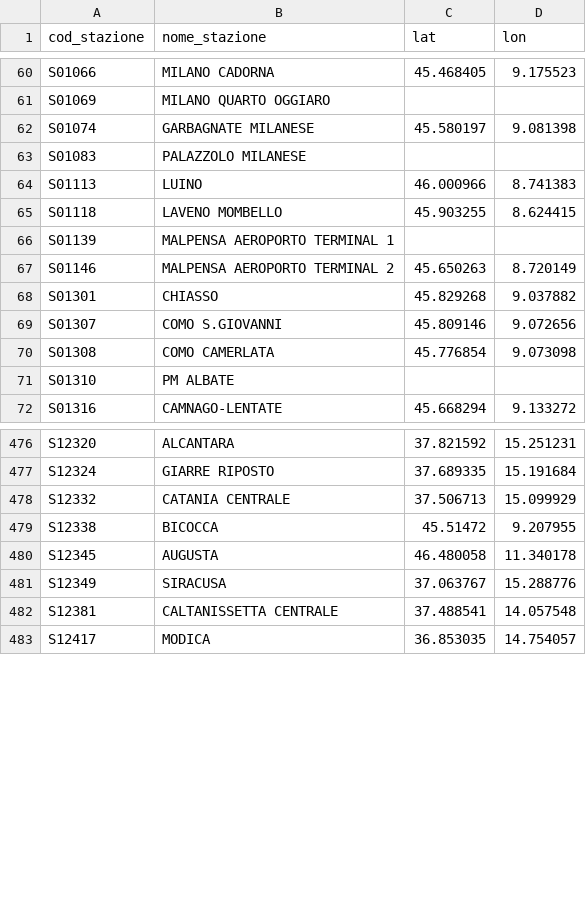
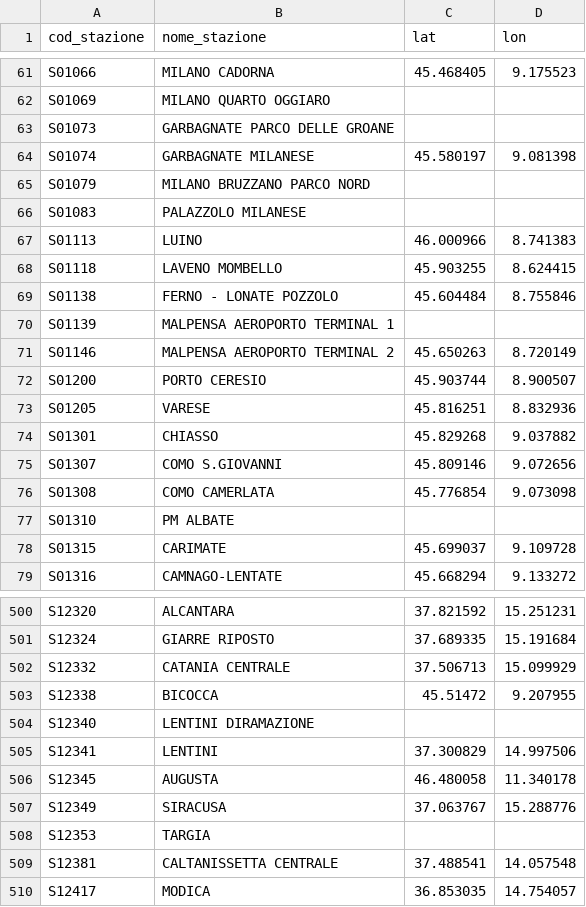
Before and after one commit to DrElegantia/trainstats-dashboard-test, a CSV file: data/gold/stations_dim.csv, drawn as a sheet; only a part is shown, gaps mark what is left out; the diff covers the shown part only.

```diff
--- a/data/gold/stations_dim.csv
+++ b/data/gold/stations_dim.csv
@@ -61,3 +62,5 @@ S01066,MILANO CADORNA,45.468405,9.175523
 S01069,MILANO QUARTO OGGIARO,,
+S01073,GARBAGNATE PARCO DELLE GROANE,,
 S01074,GARBAGNATE MILANESE,45.580197,9.081398
+S01079,MILANO BRUZZANO PARCO NORD,,
 S01083,PALAZZOLO MILANESE,,
@@ -65,4 +68,7 @@ S01113,LUINO,46.000966,8.741383
 S01118,LAVENO MOMBELLO,45.903255,8.624415
+S01138,FERNO - LONATE POZZOLO,45.604484,8.755846
 S01139,MALPENSA AEROPORTO TERMINAL 1,,
 S01146,MALPENSA AEROPORTO TERMINAL 2,45.650263,8.720149
+S01200,PORTO CERESIO,45.903744,8.900507
+S01205,VARESE,45.816251,8.832936
 S01301,CHIASSO,45.829268,9.037882
@@ -71,2 +77,3 @@ S01308,COMO CAMERLATA,45.776854,9.073098
 S01310,PM ALBATE,,
+S01315,CARIMATE,45.699037,9.109728
 S01316,CAMNAGO-LENTATE,45.668294,9.133272
@@ -479,4 +503,7 @@ S12332,CATANIA CENTRALE,37.506713,15.099929
 S12338,BICOCCA,45.51472,9.207955
+S12340,LENTINI DIRAMAZIONE,,
+S12341,LENTINI,37.300829,14.997506
 S12345,AUGUSTA,46.480058,11.340178
 S12349,SIRACUSA,37.063767,15.288776
+S12353,TARGIA,,
 S12381,CALTANISSETTA CENTRALE,37.488541,14.057548
```
Also changed, not shown: 10 added rows and 9 moved rows elsewhere in this file, data/gold/hist_mese_categoria.csv, data/gold/kpi_dettaglio_categoria.csv, 9 other files.
